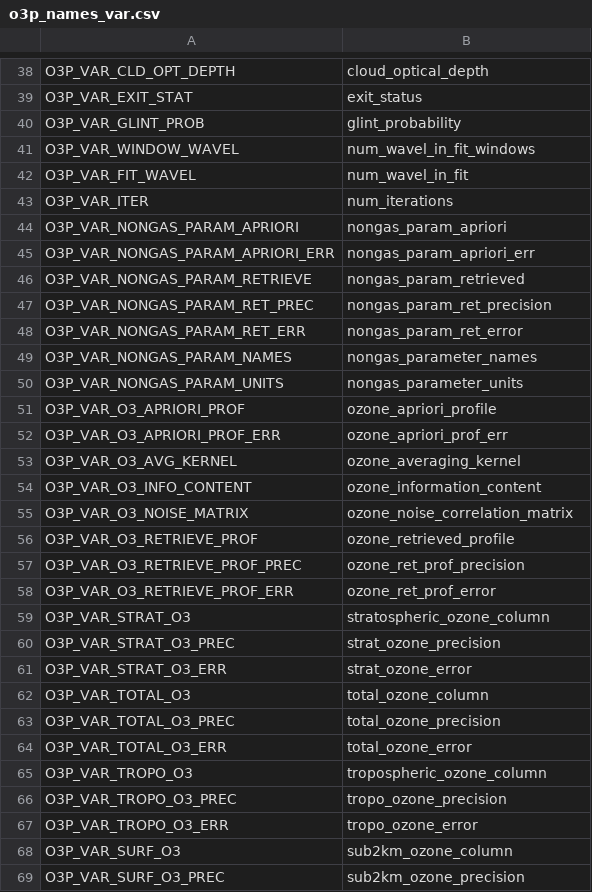
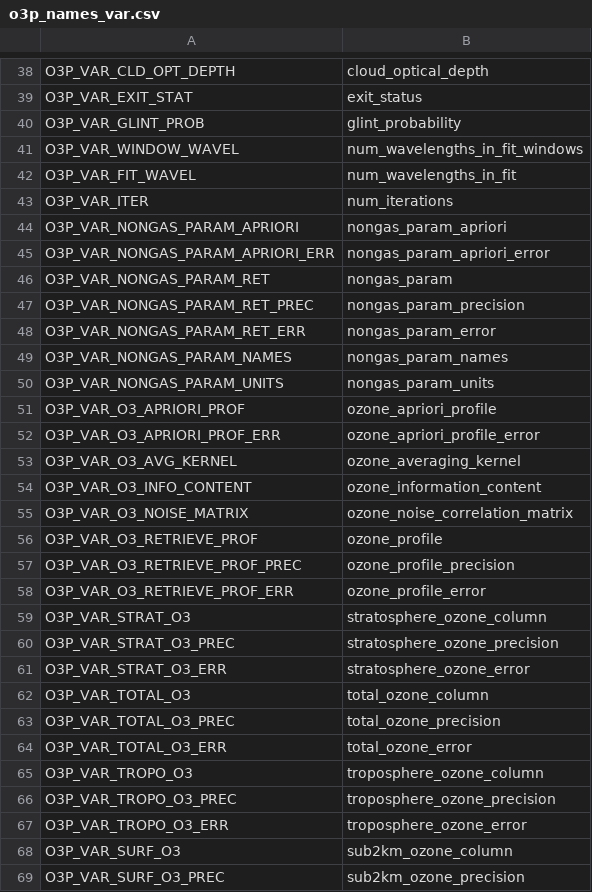
Before and after one commit to Smithsonian/tempo_sdpc, a CSV file: L1_o3_profile/src/o3p_names_var.csv, drawn as a sheet; only a part is shown, gaps mark what is left out; the diff covers the shown part only.

Commit message:
L1_o3_profile: clean up Level 2 file format
 * changes based on spreadsheet, TEMPO_output_check_jb.xlsx,
   provided by J. Bak

```diff
--- a/L1_o3_profile/src/o3p_names_var.csv
+++ b/L1_o3_profile/src/o3p_names_var.csv
@@ -40,14 +40,14 @@ O3P_VAR_EXIT_STAT, "exit_status"
 O3P_VAR_GLINT_PROB, "glint_probability"
-O3P_VAR_WINDOW_WAVEL, "num_wavel_in_fit_windows"
-O3P_VAR_FIT_WAVEL, "num_wavel_in_fit"
+O3P_VAR_WINDOW_WAVEL, "num_wavelengths_in_fit_windows"
+O3P_VAR_FIT_WAVEL, "num_wavelengths_in_fit"
 O3P_VAR_ITER, "num_iterations"
 O3P_VAR_NONGAS_PARAM_APRIORI, "nongas_param_apriori"
-O3P_VAR_NONGAS_PARAM_APRIORI_ERR, "nongas_param_apriori_err"
-O3P_VAR_NONGAS_PARAM_RETRIEVE, "nongas_param_retrieved"
-O3P_VAR_NONGAS_PARAM_RET_PREC, "nongas_param_ret_precision"
-O3P_VAR_NONGAS_PARAM_RET_ERR, "nongas_param_ret_error"
-O3P_VAR_NONGAS_PARAM_NAMES, "nongas_parameter_names"
-O3P_VAR_NONGAS_PARAM_UNITS, "nongas_parameter_units"
+O3P_VAR_NONGAS_PARAM_APRIORI_ERR, "nongas_param_apriori_error"
+O3P_VAR_NONGAS_PARAM_RET, "nongas_param"
+O3P_VAR_NONGAS_PARAM_RET_PREC, "nongas_param_precision"
+O3P_VAR_NONGAS_PARAM_RET_ERR, "nongas_param_error"
+O3P_VAR_NONGAS_PARAM_NAMES, "nongas_param_names"
+O3P_VAR_NONGAS_PARAM_UNITS, "nongas_param_units"
 O3P_VAR_O3_APRIORI_PROF, "ozone_apriori_profile"
-O3P_VAR_O3_APRIORI_PROF_ERR, "ozone_apriori_prof_err"
+O3P_VAR_O3_APRIORI_PROF_ERR, "ozone_apriori_profile_error"
 O3P_VAR_O3_AVG_KERNEL, "ozone_averaging_kernel"
@@ -55,8 +55,8 @@ O3P_VAR_O3_INFO_CONTENT, "ozone_information_content"
 O3P_VAR_O3_NOISE_MATRIX, "ozone_noise_correlation_matrix"
-O3P_VAR_O3_RETRIEVE_PROF, "ozone_retrieved_profile"
-O3P_VAR_O3_RETRIEVE_PROF_PREC, "ozone_ret_prof_precision"
-O3P_VAR_O3_RETRIEVE_PROF_ERR, "ozone_ret_prof_error"
-O3P_VAR_STRAT_O3, "stratospheric_ozone_column"
-O3P_VAR_STRAT_O3_PREC, "strat_ozone_precision"
-O3P_VAR_STRAT_O3_ERR, "strat_ozone_error"
+O3P_VAR_O3_RETRIEVE_PROF, "ozone_profile"
+O3P_VAR_O3_RETRIEVE_PROF_PREC, "ozone_profile_precision"
+O3P_VAR_O3_RETRIEVE_PROF_ERR, "ozone_profile_error"
+O3P_VAR_STRAT_O3, "stratosphere_ozone_column"
+O3P_VAR_STRAT_O3_PREC, "stratosphere_ozone_precision"
+O3P_VAR_STRAT_O3_ERR, "stratosphere_ozone_error"
 O3P_VAR_TOTAL_O3, "total_ozone_column"
@@ -64,5 +64,5 @@ O3P_VAR_TOTAL_O3_PREC, "total_ozone_precision"
 O3P_VAR_TOTAL_O3_ERR, "total_ozone_error"
-O3P_VAR_TROPO_O3, "tropospheric_ozone_column"
-O3P_VAR_TROPO_O3_PREC, "tropo_ozone_precision"
-O3P_VAR_TROPO_O3_ERR, "tropo_ozone_error"
+O3P_VAR_TROPO_O3, "troposphere_ozone_column"
+O3P_VAR_TROPO_O3_PREC, "troposphere_ozone_precision"
+O3P_VAR_TROPO_O3_ERR, "troposphere_ozone_error"
 O3P_VAR_SURF_O3, "sub2km_ozone_column"
```
Also changed, not shown: 3 edited cells elsewhere in this file, L1_o3_profile/src/o3p_names_dim.csv, 2 other files.
